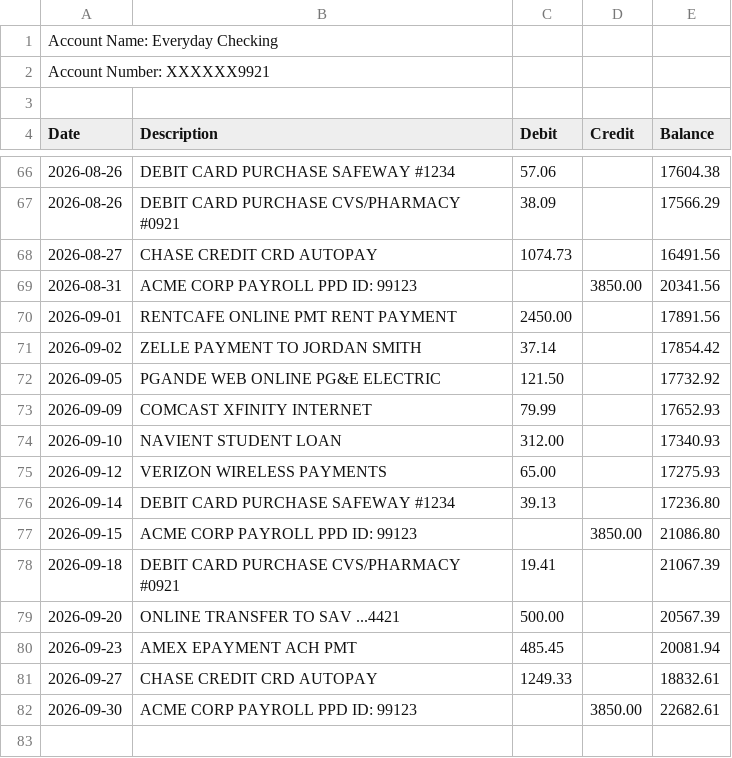
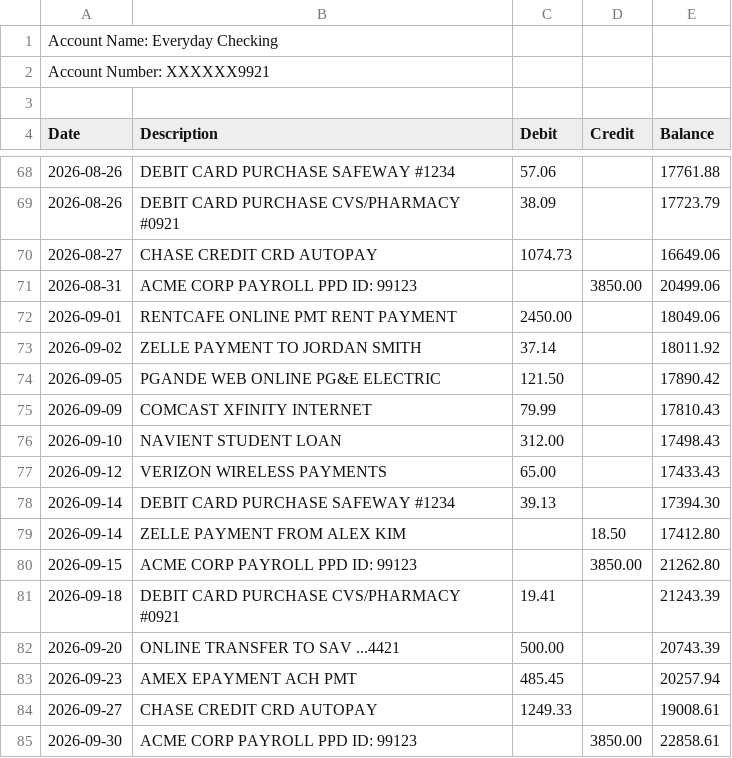
Before and after one commit to amitchandna/fin_tracker, a CSV file: sample_data/wells_checking.csv, drawn as a sheet; only a part is shown, gaps mark what is left out; the diff covers the shown part only.

```diff
--- a/sample_data/wells_checking.csv
+++ b/sample_data/wells_checking.csv
@@ -66,17 +68,18 @@ Date,Description,Debit,Credit,Balance
-2026-08-26,DEBIT CARD PURCHASE SAFEWAY #1234,57.06,,17604.38
-2026-08-26,DEBIT CARD PURCHASE CVS/PHARMACY #0921,38.09,,17566.29
-2026-08-27,CHASE CREDIT CRD AUTOPAY,1074.73,,16491.56
-2026-08-31,ACME CORP PAYROLL PPD ID: 99123,,3850.00,20341.56
-2026-09-01,RENTCAFE ONLINE PMT RENT PAYMENT,2450.00,,17891.56
-2026-09-02,ZELLE PAYMENT TO JORDAN SMITH,37.14,,17854.42
-2026-09-05,PGANDE WEB ONLINE PG&E ELECTRIC,121.50,,17732.92
-2026-09-09,COMCAST XFINITY INTERNET,79.99,,17652.93
-2026-09-10,NAVIENT STUDENT LOAN,312.00,,17340.93
-2026-09-12,VERIZON WIRELESS PAYMENTS,65.00,,17275.93
-2026-09-14,DEBIT CARD PURCHASE SAFEWAY #1234,39.13,,17236.80
-2026-09-15,ACME CORP PAYROLL PPD ID: 99123,,3850.00,21086.80
-2026-09-18,DEBIT CARD PURCHASE CVS/PHARMACY #0921,19.41,,21067.39
-2026-09-20,ONLINE TRANSFER TO SAV ...4421,500.00,,20567.39
-2026-09-23,AMEX EPAYMENT ACH PMT,485.45,,20081.94
-2026-09-27,CHASE CREDIT CRD AUTOPAY,1249.33,,18832.61
-2026-09-30,ACME CORP PAYROLL PPD ID: 99123,,3850.00,22682.61
+2026-08-26,DEBIT CARD PURCHASE SAFEWAY #1234,57.06,,17761.88
+2026-08-26,DEBIT CARD PURCHASE CVS/PHARMACY #0921,38.09,,17723.79
+2026-08-27,CHASE CREDIT CRD AUTOPAY,1074.73,,16649.06
+2026-08-31,ACME CORP PAYROLL PPD ID: 99123,,3850.00,20499.06
+2026-09-01,RENTCAFE ONLINE PMT RENT PAYMENT,2450.00,,18049.06
+2026-09-02,ZELLE PAYMENT TO JORDAN SMITH,37.14,,18011.92
+2026-09-05,PGANDE WEB ONLINE PG&E ELECTRIC,121.50,,17890.42
+2026-09-09,COMCAST XFINITY INTERNET,79.99,,17810.43
+2026-09-10,NAVIENT STUDENT LOAN,312.00,,17498.43
+2026-09-12,VERIZON WIRELESS PAYMENTS,65.00,,17433.43
+2026-09-14,DEBIT CARD PURCHASE SAFEWAY #1234,39.13,,17394.30
+2026-09-14,ZELLE PAYMENT FROM ALEX KIM,,18.50,17412.80
+2026-09-15,ACME CORP PAYROLL PPD ID: 99123,,3850.00,21262.80
+2026-09-18,DEBIT CARD PURCHASE CVS/PHARMACY #0921,19.41,,21243.39
+2026-09-20,ONLINE TRANSFER TO SAV ...4421,500.00,,20743.39
+2026-09-23,AMEX EPAYMENT ACH PMT,485.45,,20257.94
+2026-09-27,CHASE CREDIT CRD AUTOPAY,1249.33,,19008.61
+2026-09-30,ACME CORP PAYROLL PPD ID: 99123,,3850.00,22858.61
```
Also changed, not shown: 2 added rows and 46 edited cells elsewhere in this file, 21 other files.
